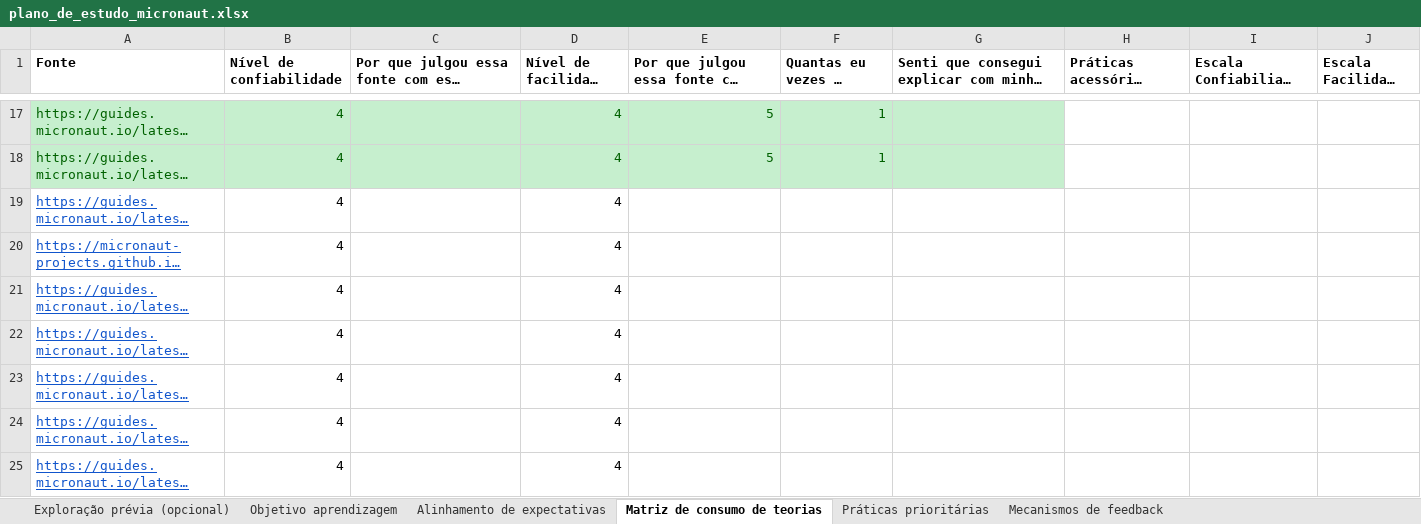
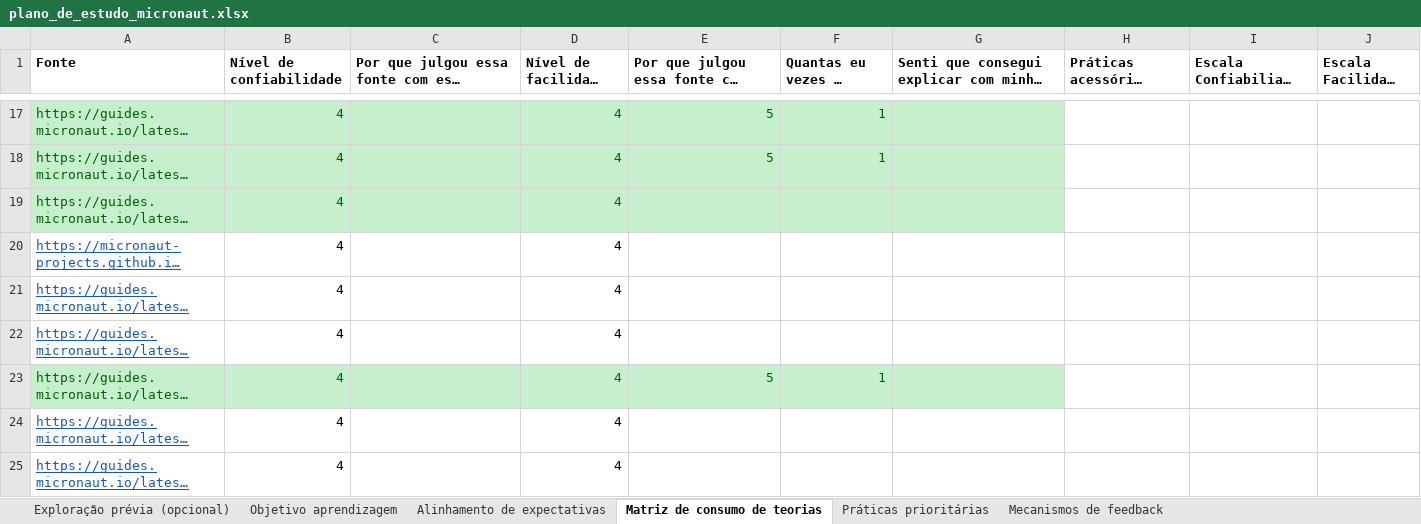
Before and after one commit to fabio21777/plano_de_estudo_micronaut, an Excel workbook: plano_de_estudo_micronaut.xlsx, sheet Matriz de consumo de teorias, drawn as a sheet; only a part is shown, gaps mark what is left out; long unchanged cells end in …; values as stored, in another font and other column widths than the file's, no borders; the diff names each change by its address in the sheet, - before the commit and + after, or states it on an @@ line.

```diff
--- a/plano_de_estudo_micronaut.xlsx (sheet Matriz de consumo de teorias)
+++ b/plano_de_estudo_micronaut.xlsx (sheet Matriz de consumo de teorias)
-A19:G19 fill: none
+A19:G19 fill: #C6EFCE
@@ A19 underline: on → off, text colour: #1155CC → #006100 @@
-B19 text colour: black
+B19 text colour: #006100
-D19 text colour: black
+D19 text colour: #006100
-A23:G23 fill: none
+A23:G23 fill: #C6EFCE
@@ A23 underline: on → off, text colour: #1155CC → #006100 @@
-B23 text colour: black
+B23 text colour: #006100
-D23 text colour: black
+D23 text colour: #006100
-E23: (empty)
+E23: 5
-F23: (empty)
+F23: 1
```
Also changed, not shown: 1 other file.
